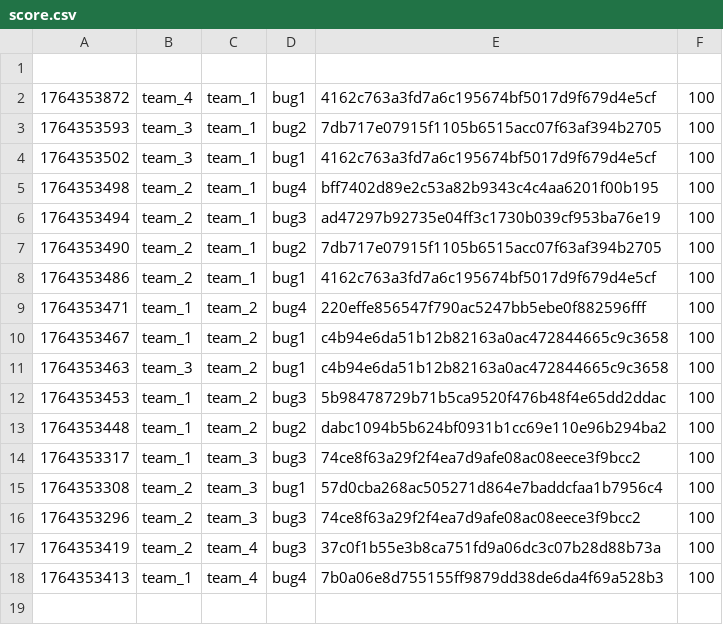
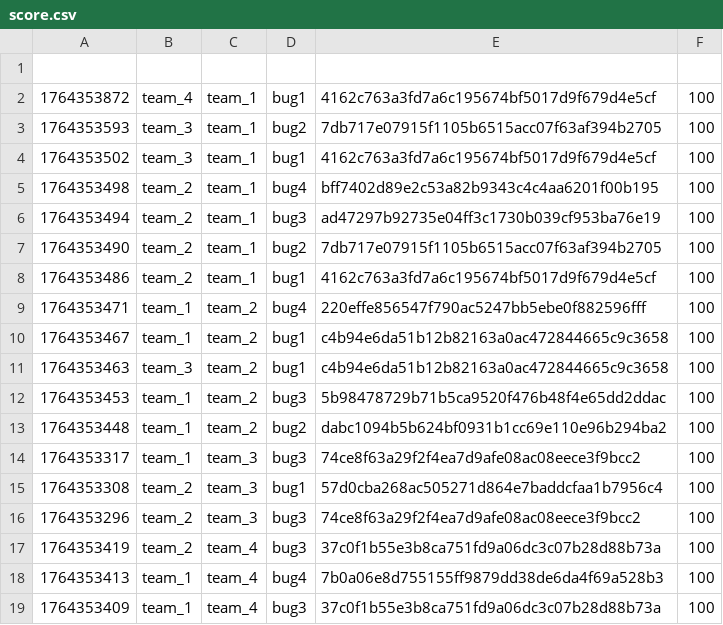
Before and after one commit to hspace-io/2025w-gitctf-score, a CSV file: score.csv, drawn as a sheet; the diff names each change by its address in the sheet, - before the commit and + after, or states it on an @@ line.

Commit message:
[Score] team_1 +100
team_1 attacked `bug3` 37c0f1b55e3b8ca751fd9a06dc3c07b28d88b73a of team_4

```diff
--- a/score.csv
+++ b/score.csv
+row 19: 1764353409 | team_1 | team_4 | bug3 | 37c0f1b55e3b8ca751fd9a06dc3c07b28d88b73a | 100
```
